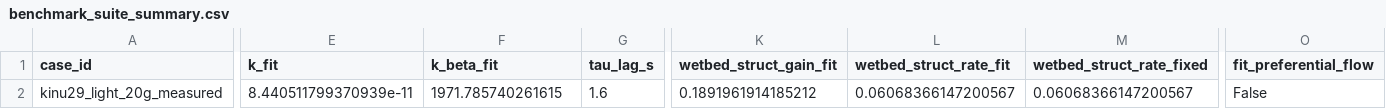
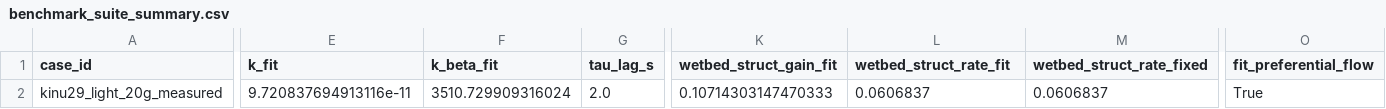
Before and after one commit to latteine1217/v60-pour-over-sim, a CSV file: data/benchmark_suite_summary.csv, drawn as a sheet; only a part is shown, gaps mark what is left out; the diff covers the shown part only; the diff names each change by its address in the sheet, - before the commit and + after, or states it on an @@ line.

```diff
--- a/data/benchmark_suite_summary.csv
+++ b/data/benchmark_suite_summary.csv
-E2 (k_fit): 8.440511799370939e-11
+E2 (k_fit): 9.720837694913116e-11
-F2 (k_beta_fit): 1971.785740261615
+F2 (k_beta_fit): 3510.729909316024
-G2 (tau_lag_s): 1.6
+G2 (tau_lag_s): 2.0
-K2 (wetbed_struct_gain_fit): 0.1891961914185212
+K2 (wetbed_struct_gain_fit): 0.10714303147470333
-L2 (wetbed_struct_rate_fit): 0.06068366147200567
+L2 (wetbed_struct_rate_fit): 0.0606837
-M2 (wetbed_struct_rate_fixed): 0.06068366147200567
+M2 (wetbed_struct_rate_fixed): 0.0606837
-O2 (fit_preferential_flow): False
+O2 (fit_preferential_flow): True
```
Also changed, not shown: 10 edited cells elsewhere in this file, data/kinu29_fit_identifiability_slices.csv, data/kinu29_light_20g_flow_fit_psd_clog_impactrelief_wetbedchi_180s_summary.csv, 2 other files.
